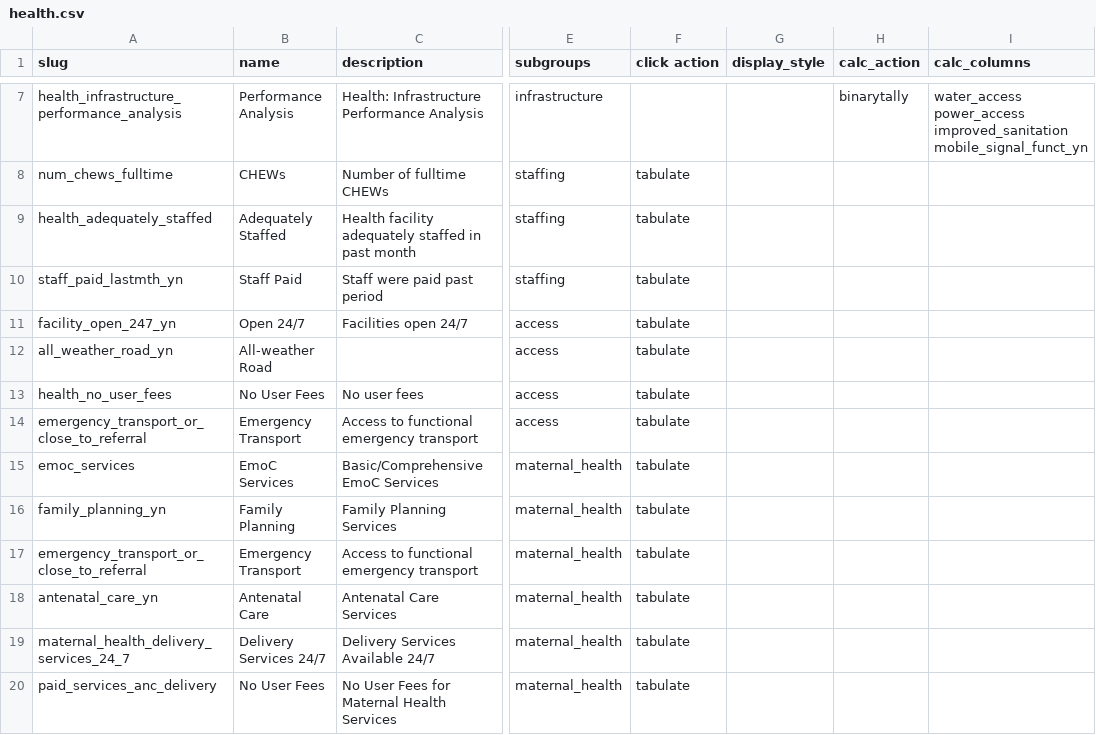
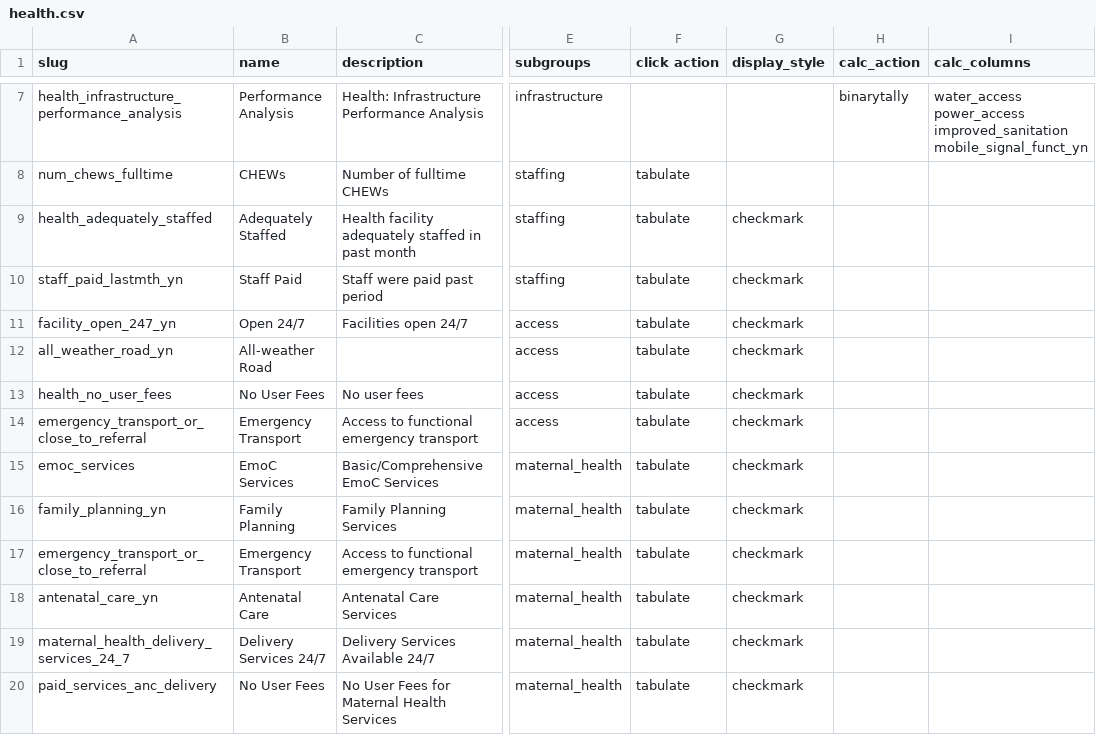
Before and after one commit to SEL-Columbia/formhub, a CSV file: facility_views/example_table_defs/health.csv, drawn as a sheet; only a part is shown, gaps mark what is left out; the diff covers the shown part only; the diff names each change by its address in the sheet, - before the commit and + after, or states it on an @@ line.

Commit message:
added checkmarks to example_table_defs.

```diff
--- a/facility_views/example_table_defs/health.csv
+++ b/facility_views/example_table_defs/health.csv
-G9:G20 (display_style): (empty)
+G9:G20 (display_style): checkmark
```
Also changed, not shown: 12 edited cells elsewhere in this file, facility_views/example_table_defs/education.csv.
